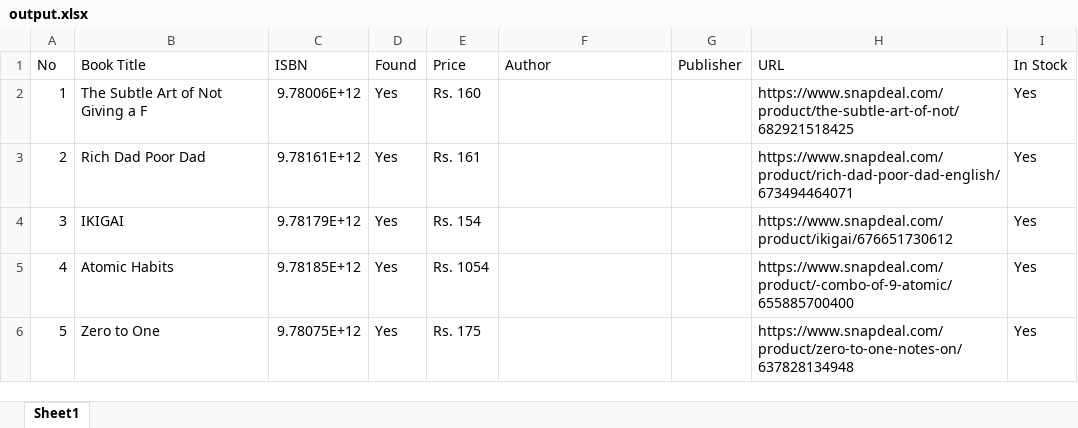
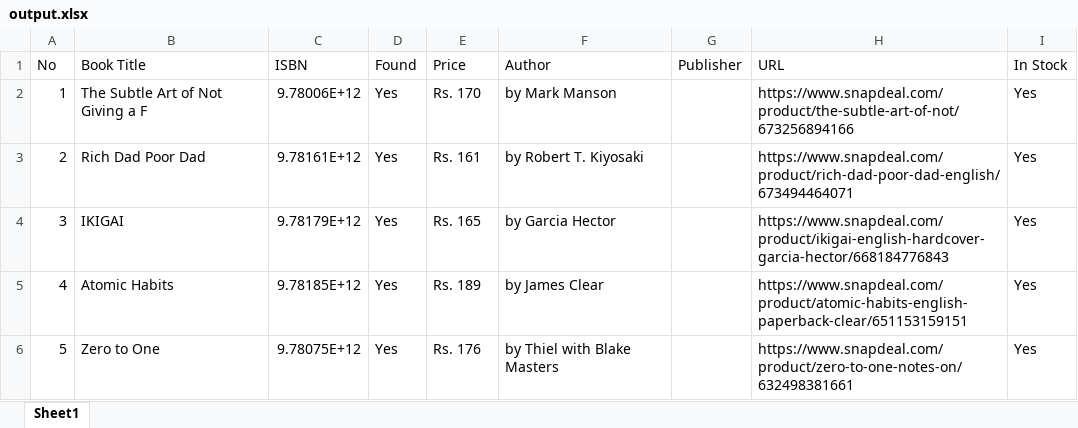
Before and after one commit to ayan-joshi/Puppeteer, an Excel workbook: output.xlsx, sheet Sheet1, drawn as a sheet; values as stored, in another font and other column widths than the file's, no borders; the diff names each change by its address in the sheet, - before the commit and + after, or states it on an @@ line.

```diff
--- a/output.xlsx (sheet Sheet1)
+++ b/output.xlsx (sheet Sheet1)
-E2 (Price): Rs. 160
+E2 (Price): Rs. 170
-F2 (Author): (empty)
+F2 (Author): by Mark Manson
-H2 (URL): https://www.snapdeal.com/product/the-subtle-art-of-not/682921518425
+H2 (URL): https://www.snapdeal.com/product/the-subtle-art-of-not/673256894166
-F3 (Author): (empty)
+F3 (Author): by Robert T. Kiyosaki
-E4 (Price): Rs. 154
+E4 (Price): Rs. 165
-F4 (Author): (empty)
+F4 (Author): by Garcia Hector
-H4 (URL): https://www.snapdeal.com/product/ikigai/676651730612
+H4 (URL): https://www.snapdeal.com/product/ikigai-english-hardcover-garcia-hector/668184776843
-E5 (Price): Rs. 1054
+E5 (Price): Rs. 189
-F5 (Author): (empty)
+F5 (Author): by James Clear
-H5 (URL): https://www.snapdeal.com/product/-combo-of-9-atomic/655885700400
+H5 (URL): https://www.snapdeal.com/product/atomic-habits-english-paperback-clear/651153159151
-E6 (Price): Rs. 175
+E6 (Price): Rs. 176
-F6 (Author): (empty)
+F6 (Author): by Thiel with Blake Masters
-H6 (URL): https://www.snapdeal.com/product/zero-to-one-notes-on/637828134948
+H6 (URL): https://www.snapdeal.com/product/zero-to-one-notes-on/632498381661
```
Also changed, not shown: 1 other file.
